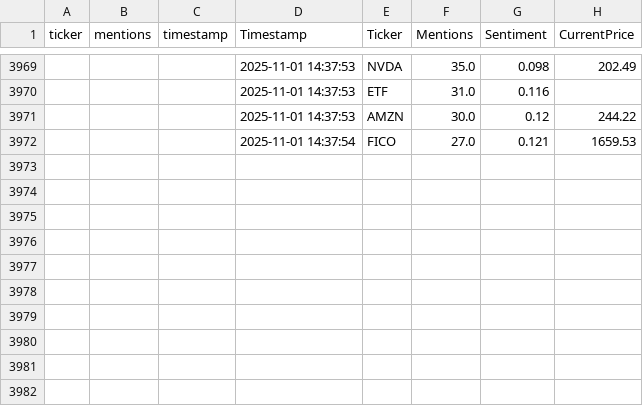
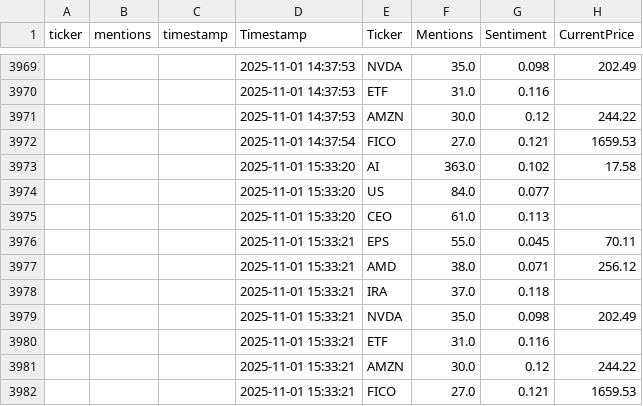
Before and after one commit to winko-coder/reddit_tracker, a CSV file: reddit_trends.csv, drawn as a sheet; only a part is shown, gaps mark what is left out; the diff names each change by its address in the sheet, - before the commit and + after, or states it on an @@ line.

```diff
--- a/reddit_trends.csv
+++ b/reddit_trends.csv
+row 3973:  |  |  | 2025-11-01 15:33:20 | AI | 363.0 | 0.102 | 17.58
+row 3974:  |  |  | 2025-11-01 15:33:20 | US | 84.0 | 0.077
+row 3975:  |  |  | 2025-11-01 15:33:20 | CEO | 61.0 | 0.113
+row 3976:  |  |  | 2025-11-01 15:33:21 | EPS | 55.0 | 0.045 | 70.11
+row 3977:  |  |  | 2025-11-01 15:33:21 | AMD | 38.0 | 0.071 | 256.12
+row 3978:  |  |  | 2025-11-01 15:33:21 | IRA | 37.0 | 0.118
+row 3979:  |  |  | 2025-11-01 15:33:21 | NVDA | 35.0 | 0.098 | 202.49
+row 3980:  |  |  | 2025-11-01 15:33:21 | ETF | 31.0 | 0.116
+row 3981:  |  |  | 2025-11-01 15:33:21 | AMZN | 30.0 | 0.12 | 244.22
+row 3982:  |  |  | 2025-11-01 15:33:21 | FICO | 27.0 | 0.121 | 1659.53
```
